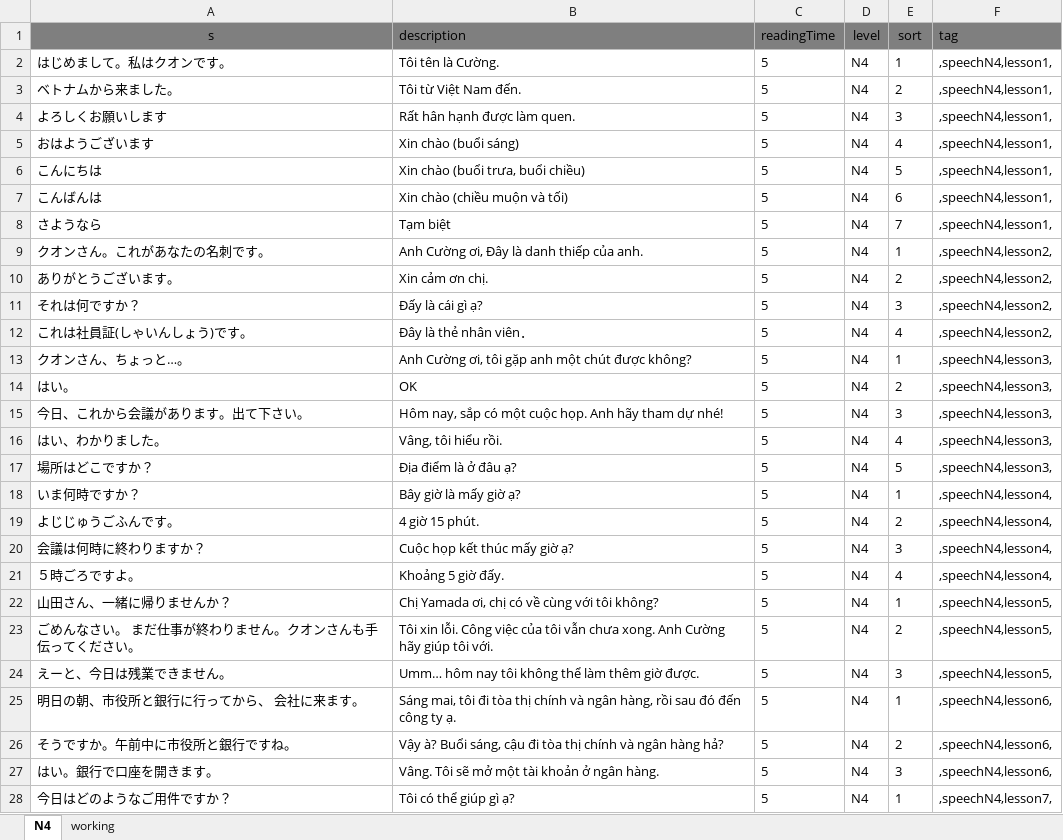
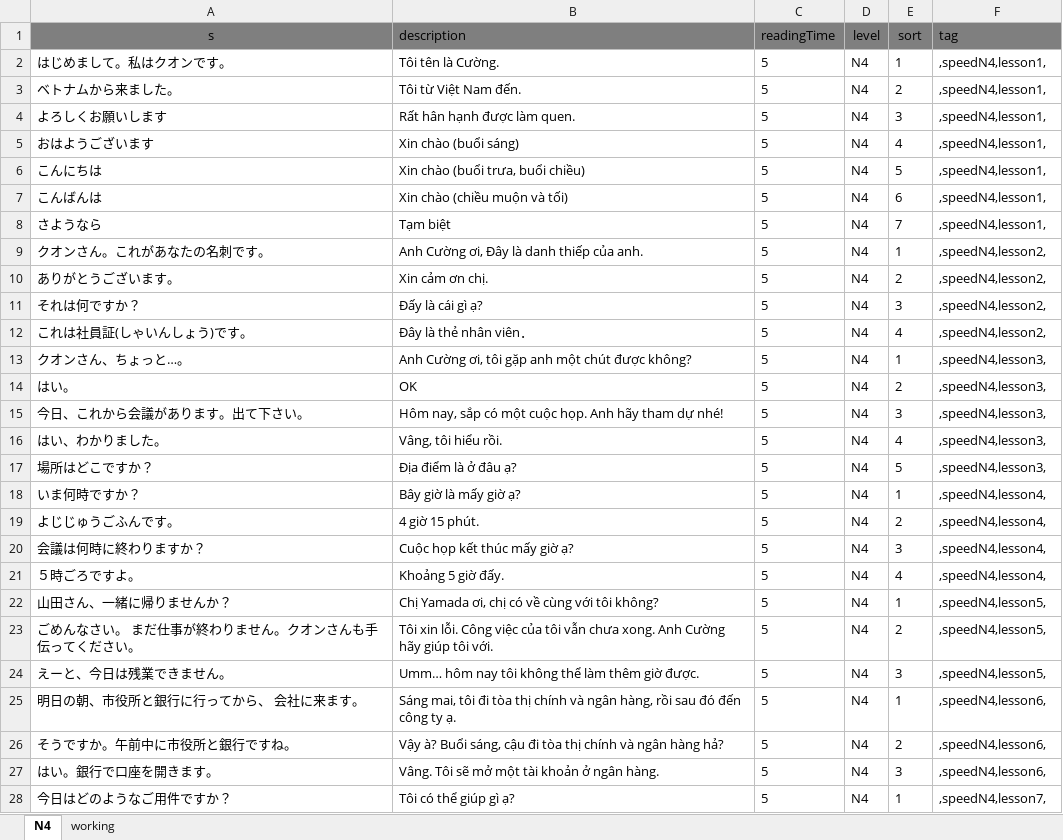
Before and after one commit to tugigroup/japtool, an Excel workbook: work/speed_list.xlsx, sheet N4, drawn as a sheet; only a part is shown; values as stored, in another font and other column widths than the file's, no borders; the diff covers the shown part only; the diff names each change by its address in the sheet, - before the commit and + after, or states it on an @@ line.

Commit message:
Update list Speed

```diff
--- a/work/speed_list.xlsx (sheet N4)
+++ b/work/speed_list.xlsx (sheet N4)
-F2:F8 (tag): ,speechN4,lesson1,
+F2:F8 (tag): ,speedN4,lesson1,
-F9:F12 (tag): ,speechN4,lesson2,
+F9:F12 (tag): ,speedN4,lesson2,
-F13:F17 (tag): ,speechN4,lesson3,
+F13:F17 (tag): ,speedN4,lesson3,
-F18:F21 (tag): ,speechN4,lesson4,
+F18:F21 (tag): ,speedN4,lesson4,
-F22:F24 (tag): ,speechN4,lesson5,
+F22:F24 (tag): ,speedN4,lesson5,
-F25:F27 (tag): ,speechN4,lesson6,
+F25:F27 (tag): ,speedN4,lesson6,
-F28 (tag): ,speechN4,lesson7,
+F28 (tag): ,speedN4,lesson7,
```
Also changed, not shown: 66 added rows and 11 edited cells elsewhere in this sheet, sheet working, formulas that keep their value.
